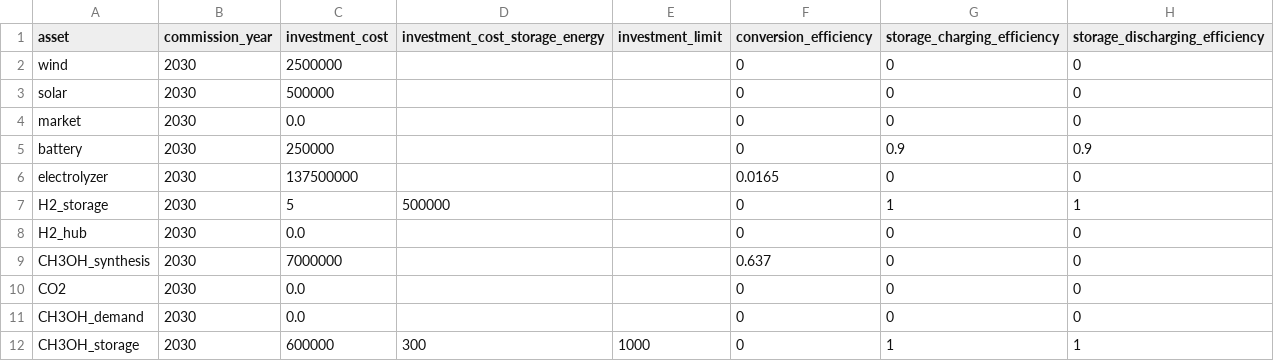
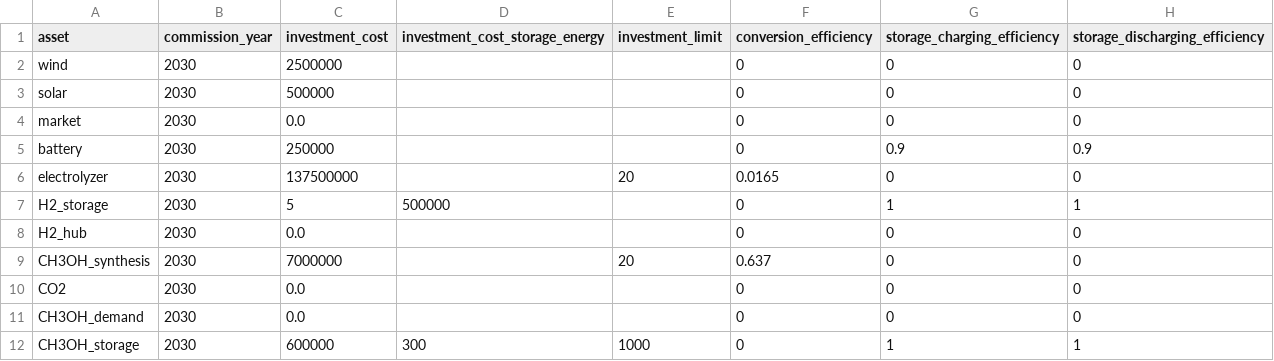
Before and after one commit to LeoEble/Tulipa_SCA, a CSV file: data/raw/Methanol_V01/asset-commission.csv, drawn as a sheet.

Commit message:
Add investment limits

```diff
--- a/data/raw/Methanol_V01/asset-commission.csv
+++ b/data/raw/Methanol_V01/asset-commission.csv
@@ -5,6 +5,6 @@ market,2030,0.0,,,0,0,0
 battery,2030,250000,,,0,0.9,0.9
-electrolyzer,2030,137500000,,,0.0165,0,0
+electrolyzer,2030,137500000,,20,0.0165,0,0
 H2_storage,2030,5,500000,,0,1,1
 H2_hub,2030,0.0,,,0,0,0
-CH3OH_synthesis,2030,7000000,,,0.637,0,0
+CH3OH_synthesis,2030,7000000,,20,0.637,0,0
 CO2,2030,0.0,,,0,0,0
```
Also changed, not shown: data/raw/Methanol_V01/asset.csv.
